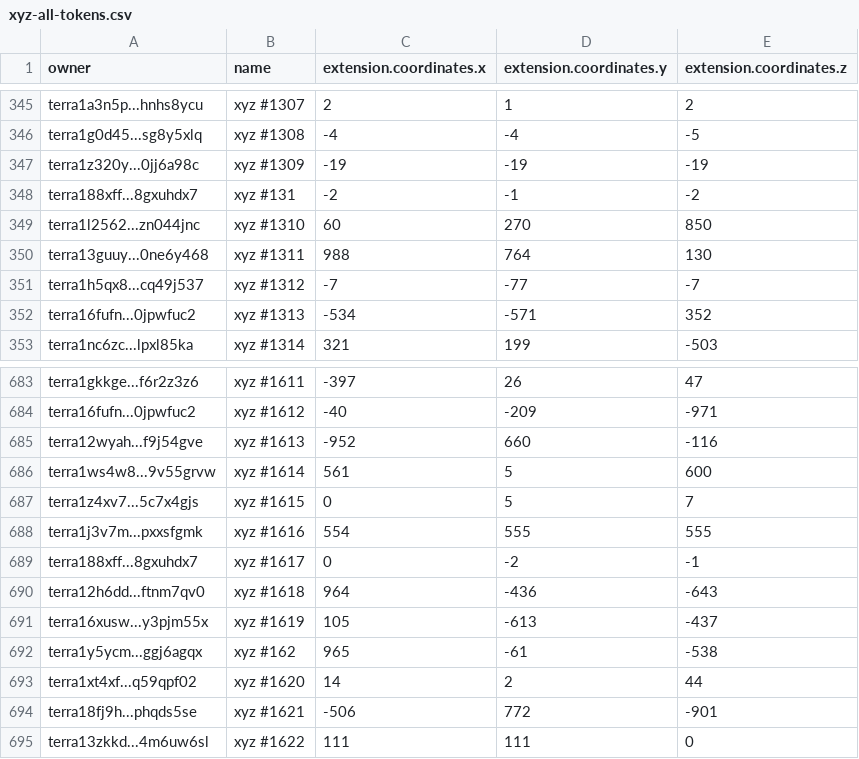
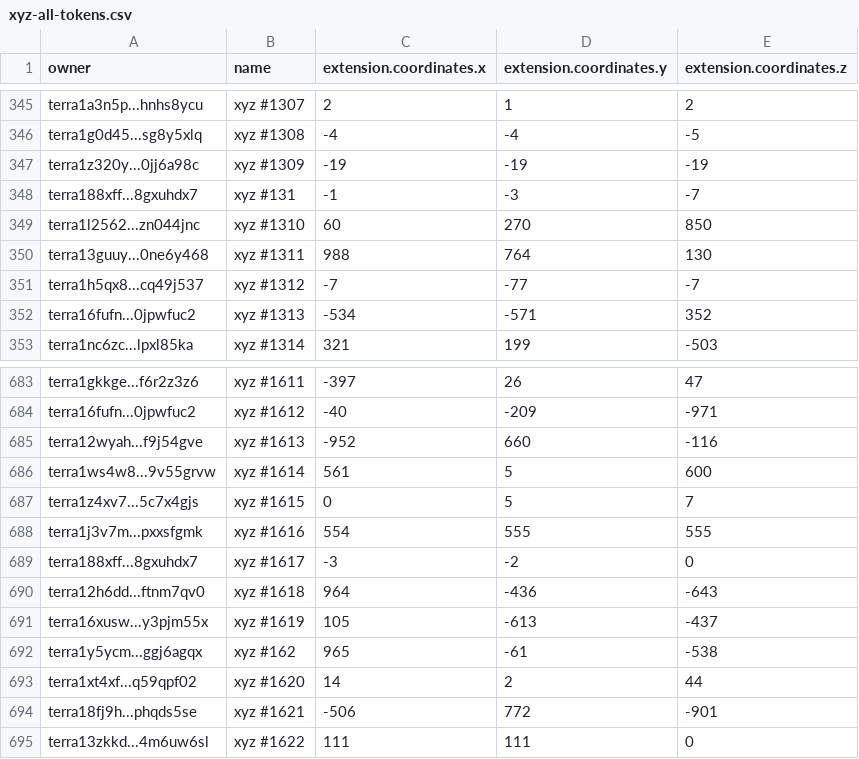
Before and after one commit to cryptoYJ/xyz-tools, a CSV file: xyz-all-tokens.csv, drawn as a sheet; only a part is shown, gaps mark what is left out.

Commit message:
update data

```diff
--- a/xyz-all-tokens.csv
+++ b/xyz-all-tokens.csv
@@ -347,3 +347,3 @@
 "terra1z320y...0jj6a98c","xyz #1309",-19,-19,-19
-"terra188xff...8gxuhdx7","xyz #131",-2,-1,-2
+"terra188xff...8gxuhdx7","xyz #131",-1,-3,-7
 "terra1l2562...zn044jnc","xyz #1310",60,270,850
@@ -688,3 +688,3 @@
 "terra1j3v7m...pxxsfgmk","xyz #1616",554,555,555
-"terra188xff...8gxuhdx7","xyz #1617",0,-2,-1
+"terra188xff...8gxuhdx7","xyz #1617",-3,-2,0
 "terra12h6dd...ftnm7qv0","xyz #1618",964,-436,-643
```
Also changed, not shown: 1 other file.
